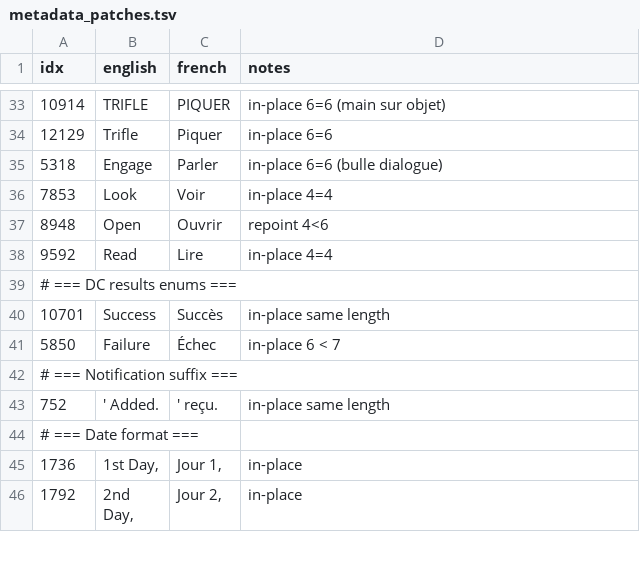
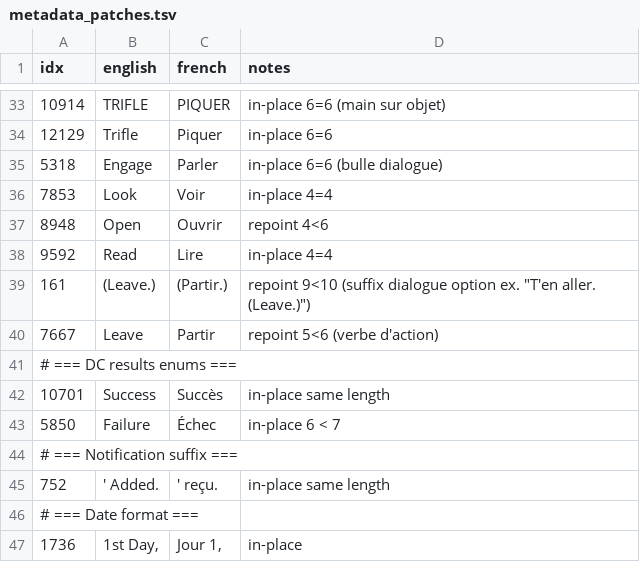
Before and after one commit to KamelAkar/esoteric-ebb-fr, a TSV file: translations/metadata_patches.tsv, drawn as a sheet; only a part is shown, gaps mark what is left out; the shorter side is filled out with more unchanged rows; the diff names each change by its address in the sheet, - before the commit and + after, or states it on an @@ line.

Commit message:
Patch (Leave.) → (Partir.) suffix et verbe Leave
Découverts pendant exploration de dialogue avec zombie marchand de pommes :
- idx 161 : ' (Leave.)' → ' (Partir.)' (suffix appendé aux options de
  dialogue qui faisaient ex. "T'en aller. (Leave.)", désormais
  "T'en aller. (Partir.)")
- idx 7667 : 'Leave' → 'Partir' (verbe d'action standalone, par
  symétrie avec les autres verbes patchés dans le commit précédent)

Validé visuellement.

```diff
--- a/translations/metadata_patches.tsv
+++ b/translations/metadata_patches.tsv
+row 39: 161 | (Leave.) | (Partir.) | repoint 9<10 (suffix dialogue option ex. "T'en aller. (Leave.)")
+row 40: 7667 | Leave | Partir | repoint 5<6 (verbe d'action)
```
Also changed, not shown: 1 other file.
